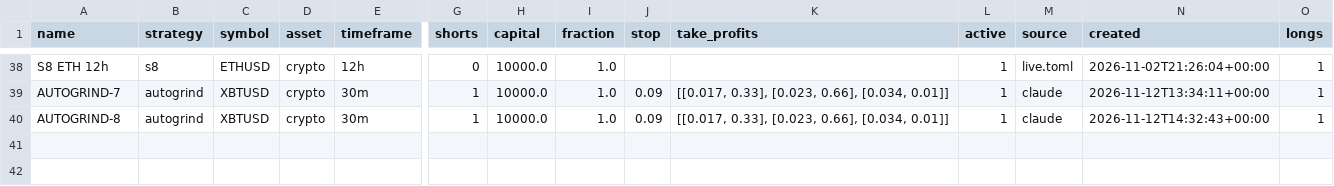
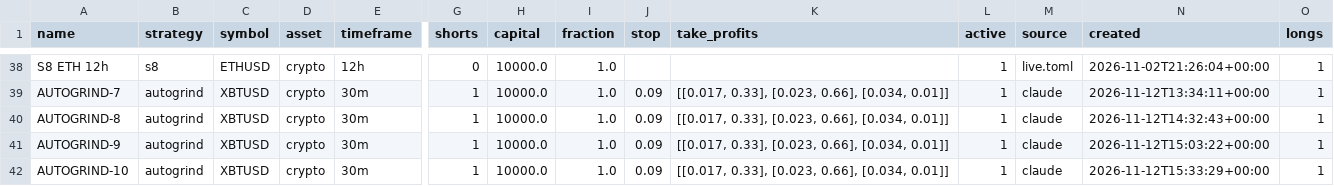
Before and after one commit to ethangoebel1499-jpg/Claude, a CSV file: paper_trades/runs.csv, drawn as a sheet; only a part is shown, gaps mark what is left out; rows hold the shown columns only; the diff names each change by its address in the sheet, - before the commit and + after, or states it on an @@ line.

```diff
--- a/paper_trades/runs.csv
+++ b/paper_trades/runs.csv
+row 41: AUTOGRIND-9 | autogrind | XBTUSD | crypto | 30m | 1 | 10000.0 | 1.0 | 0.09 | [[0.017, 0.33], [0.023, 0.66], [0.034, 0.01]] | 1 | claude | 2026-11-12T15:03:22+00:00 | 1
+row 42: AUTOGRIND-10 | autogrind | XBTUSD | crypto | 30m | 1 | 10000.0 | 1.0 | 0.09 | [[0.017, 0.33], [0.023, 0.66], [0.034, 0.01]] | 1 | claude | 2026-11-12T15:33:29+00:00 | 1
```
Also changed, not shown: paper_trades/equity.csv, paper_trades/events.csv, 3 other files.
